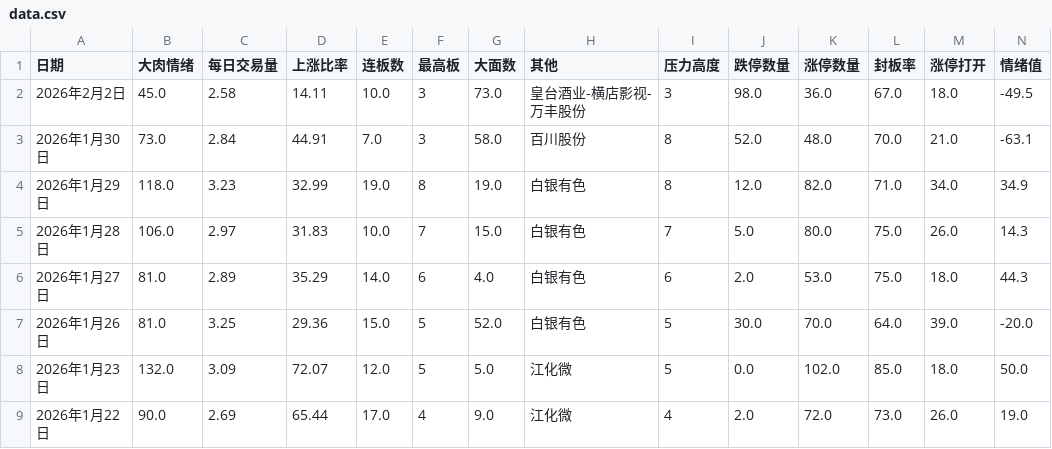
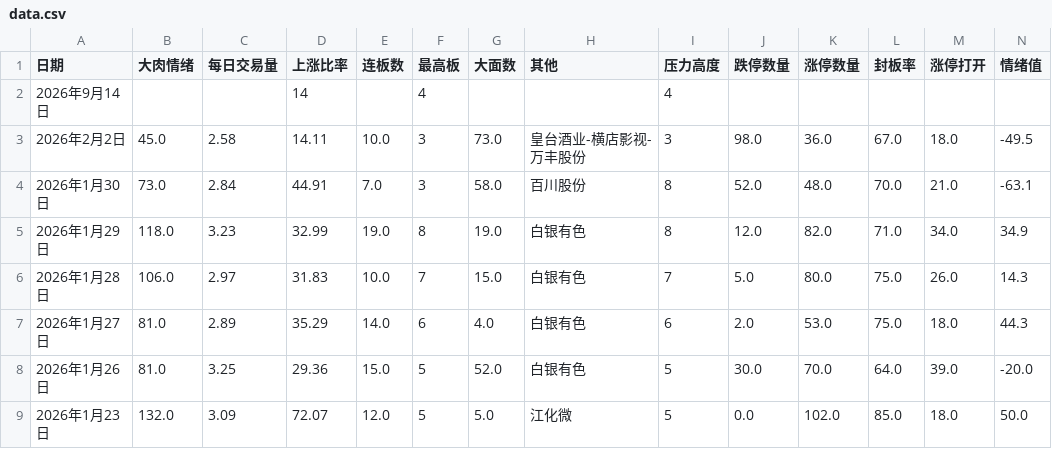
Before and after one commit to chaoren399/flaskStockCycle, a CSV file: data.csv, drawn as a sheet; only a part is shown; the shorter side is filled out with more unchanged rows; rows hold the shown columns only; the diff names each change by its address in the sheet, - before the commit and + after, or states it on an @@ line.

```diff
--- a/data.csv
+++ b/data.csv
+row 2: 2026年9月14日 |  |  | 14 |  | 4 |  |  | 4
```
Also changed, not shown: 2 other files.
